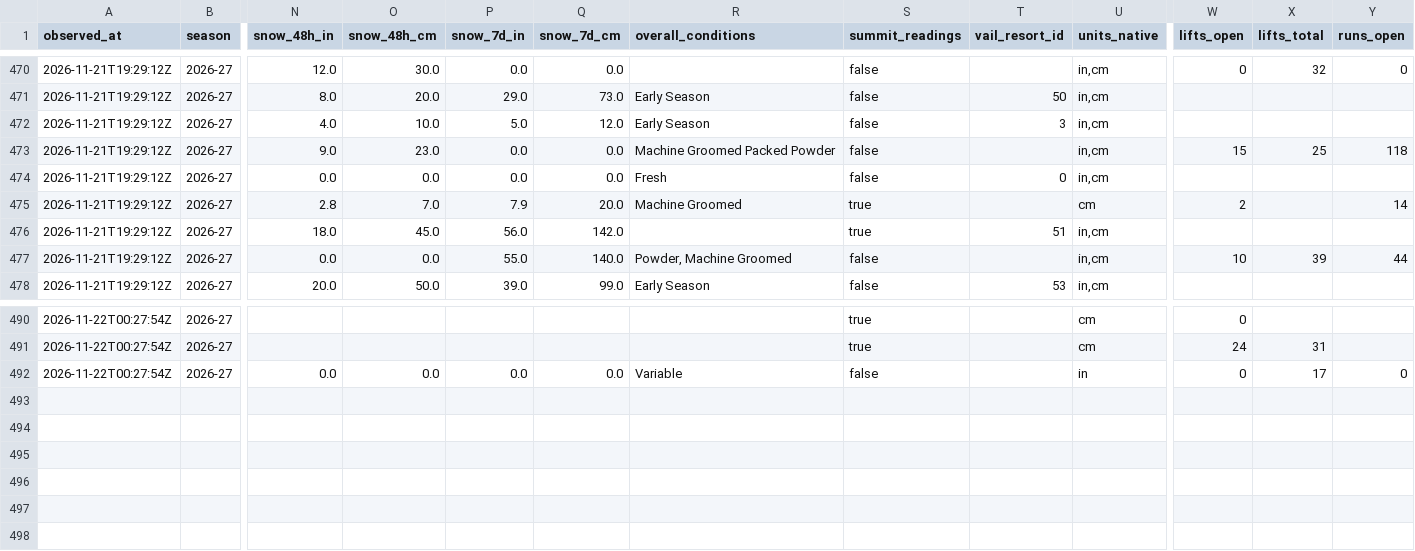
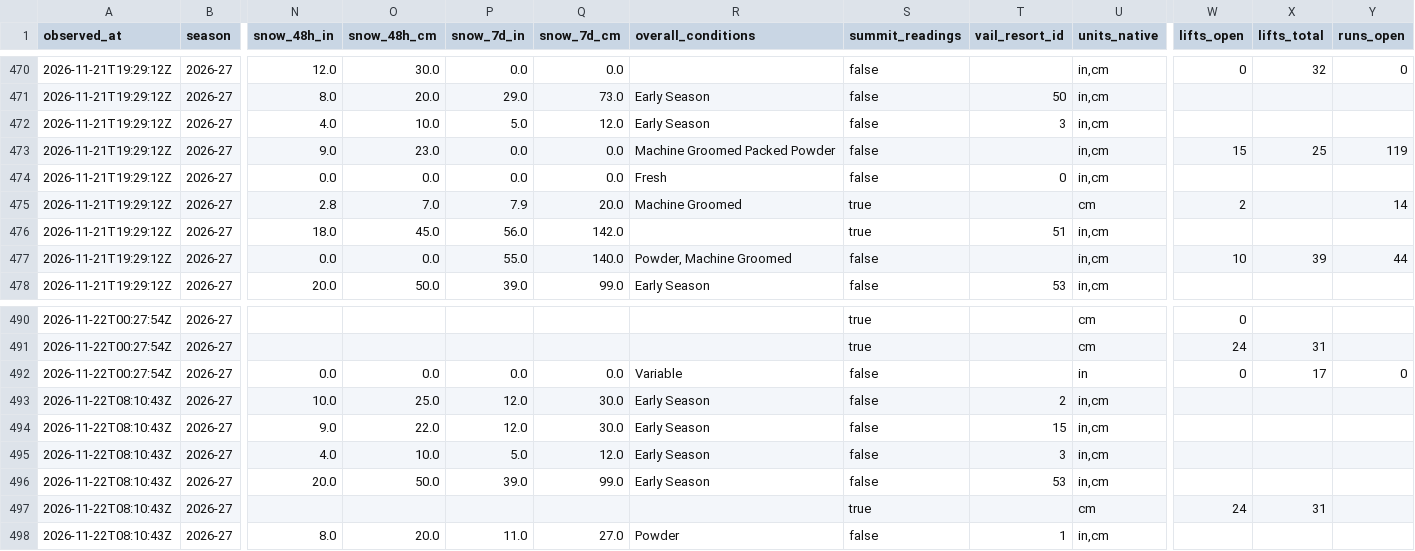
Before and after one commit to ajschumacher/snowd, a CSV file: data/snow_2026-27.csv, drawn as a sheet; only a part is shown, gaps mark what is left out; rows hold the shown columns only; the diff names each change by its address in the sheet, - before the commit and + after, or states it on an @@ line.

```diff
--- a/data/snow_2026-27.csv
+++ b/data/snow_2026-27.csv
-Y473 (runs_open): 118
+Y473 (runs_open): 119
+row 493: 2026-11-22T08:10:43Z | 2026-27 | 10.0 | 25.0 | 12.0 | 30.0 | Early Season | false | 2 | in,cm
+row 494: 2026-11-22T08:10:43Z | 2026-27 | 9.0 | 22.0 | 12.0 | 30.0 | Early Season | false | 15 | in,cm
+row 495: 2026-11-22T08:10:43Z | 2026-27 | 4.0 | 10.0 | 5.0 | 12.0 | Early Season | false | 3 | in,cm
+row 496: 2026-11-22T08:10:43Z | 2026-27 | 20.0 | 50.0 | 39.0 | 99.0 | Early Season | false | 53 | in,cm
+row 497: 2026-11-22T08:10:43Z | 2026-27 |  |  |  |  |  | true |  | cm | 24 | 31
+row 498: 2026-11-22T08:10:43Z | 2026-27 | 8.0 | 20.0 | 11.0 | 27.0 | Powder | false | 1 | in,cm
```
Also changed, not shown: data/forecast_2026-27.csv, 1 other file.
